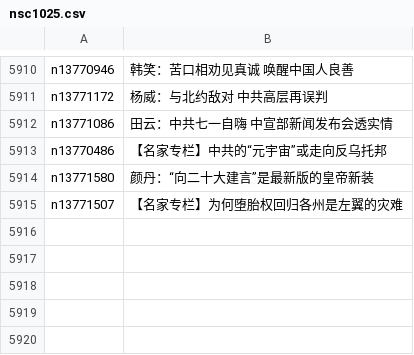
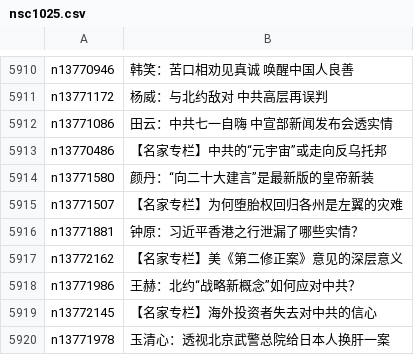
Before and after one commit to easy2view/epoch-comment, a CSV file: indexes/nsc1025.csv, drawn as a sheet; only a part is shown, gaps mark what is left out.

```diff
--- a/indexes/nsc1025.csv
+++ b/indexes/nsc1025.csv
@@ -5915 +5915,6 @@ n13771580,颜丹：“向二十大建言”是最新版的皇帝新装
 n13771507,【名家专栏】为何堕胎权回归各州是左翼的灾难
+n13771881,钟原：习近平香港之行泄漏了哪些实情？
+n13772162,【名家专栏】美《第二修正案》意见的深层意义
+n13771986,王赫：北约“战略新概念”如何应对中共？
+n13772145,【名家专栏】海外投资者失去对中共的信心
+n13771978,玉清心：透视北京武警总院给日本人换肝一案
```
Also changed, not shown: indexes/nsc1035.csv, indexes/nsc993.csv, 19 other files.
